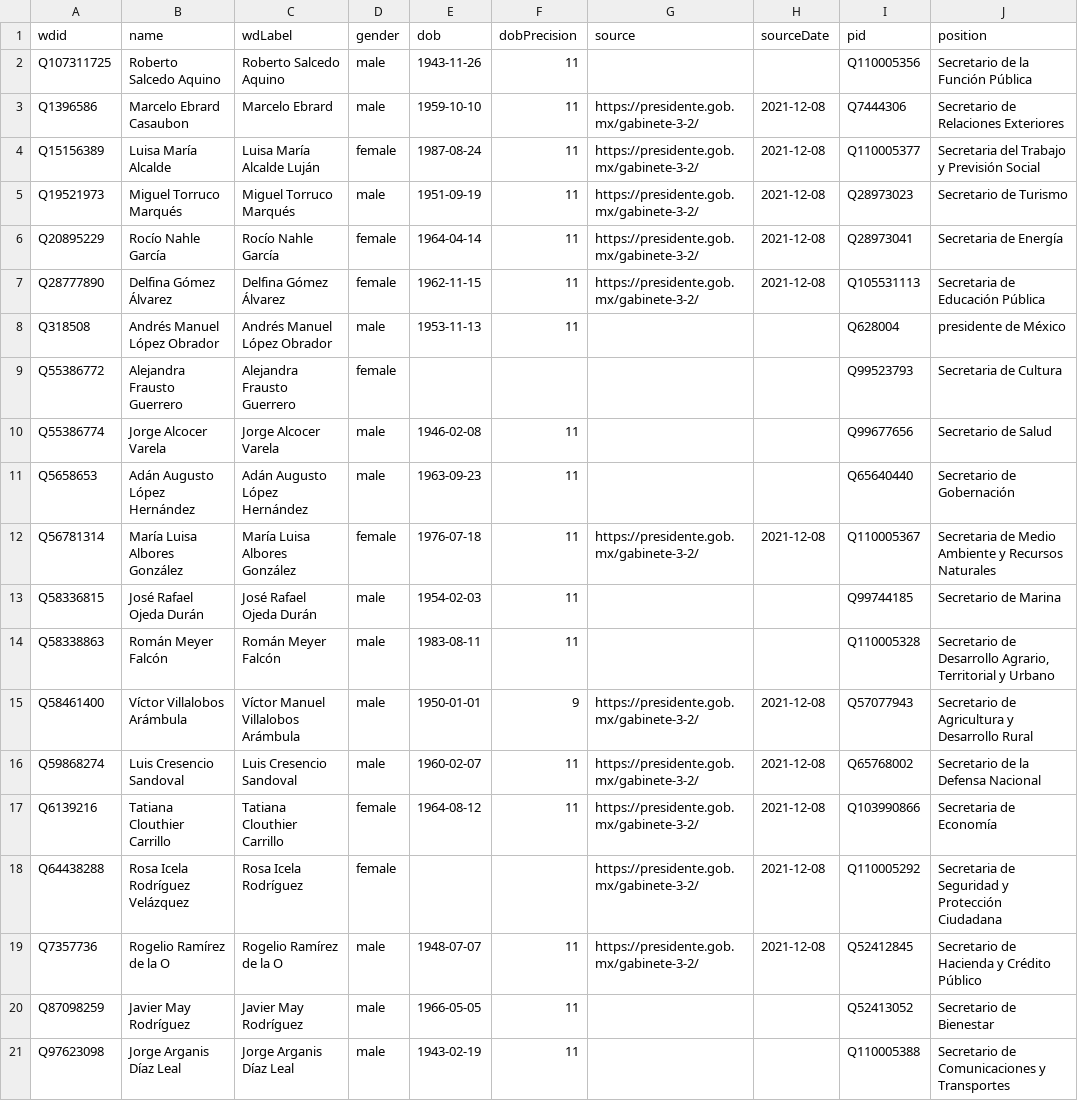
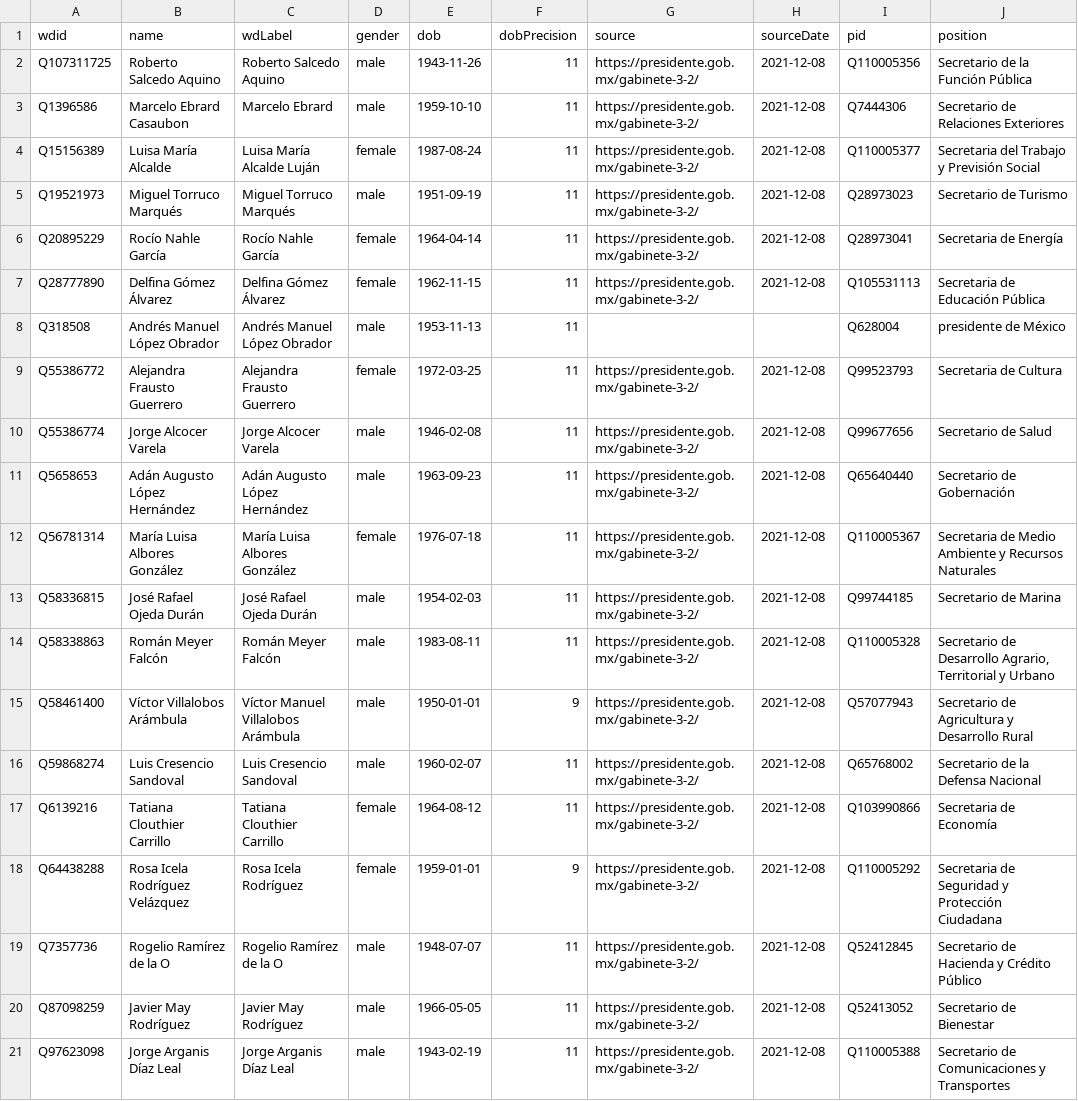
Before and after one commit to every-politician-scrapers/mexico-ministers, a CSV file: data/wikidata.csv, drawn as a sheet; only a part is shown; the diff names each change by its address in the sheet, - before the commit and + after, or states it on an @@ line.

Commit message:
Automated update

```diff
--- a/data/wikidata.csv
+++ b/data/wikidata.csv
-G2 (source): (empty)
+G2 (source): https://presidente.gob.mx/gabinete-3-2/
-H2 (sourceDate): (empty)
+H2 (sourceDate): 2021-12-08
-E9 (dob): (empty)
+E9 (dob): 1972-03-25
-F9 (dobPrecision): (empty)
+F9 (dobPrecision): 11
-G9:G11 (source): (empty)
+G9:G11 (source): https://presidente.gob.mx/gabinete-3-2/
-H9:H11 (sourceDate): (empty)
+H9:H11 (sourceDate): 2021-12-08
-G13:G14 (source): (empty)
+G13:G14 (source): https://presidente.gob.mx/gabinete-3-2/
-H13:H14 (sourceDate): (empty)
+H13:H14 (sourceDate): 2021-12-08
-E18 (dob): (empty)
+E18 (dob): 1959-01-01
-F18 (dobPrecision): (empty)
+F18 (dobPrecision): 9
-G20:G21 (source): (empty)
+G20:G21 (source): https://presidente.gob.mx/gabinete-3-2/
-H20:H21 (sourceDate): (empty)
+H20:H21 (sourceDate): 2021-12-08
```
